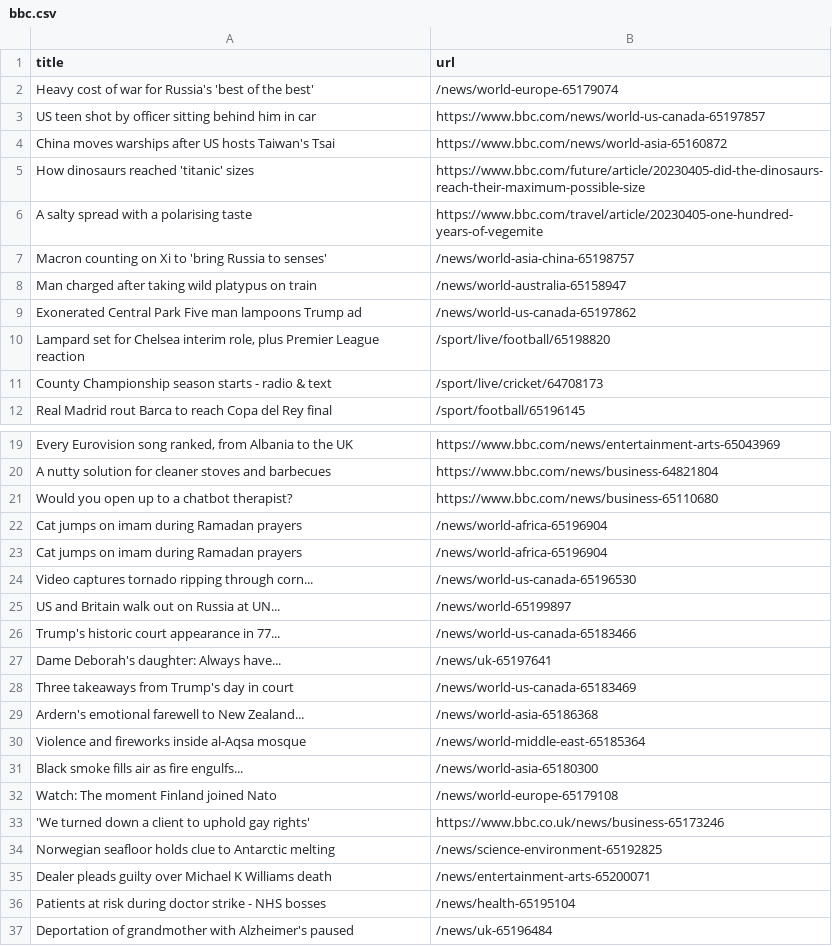
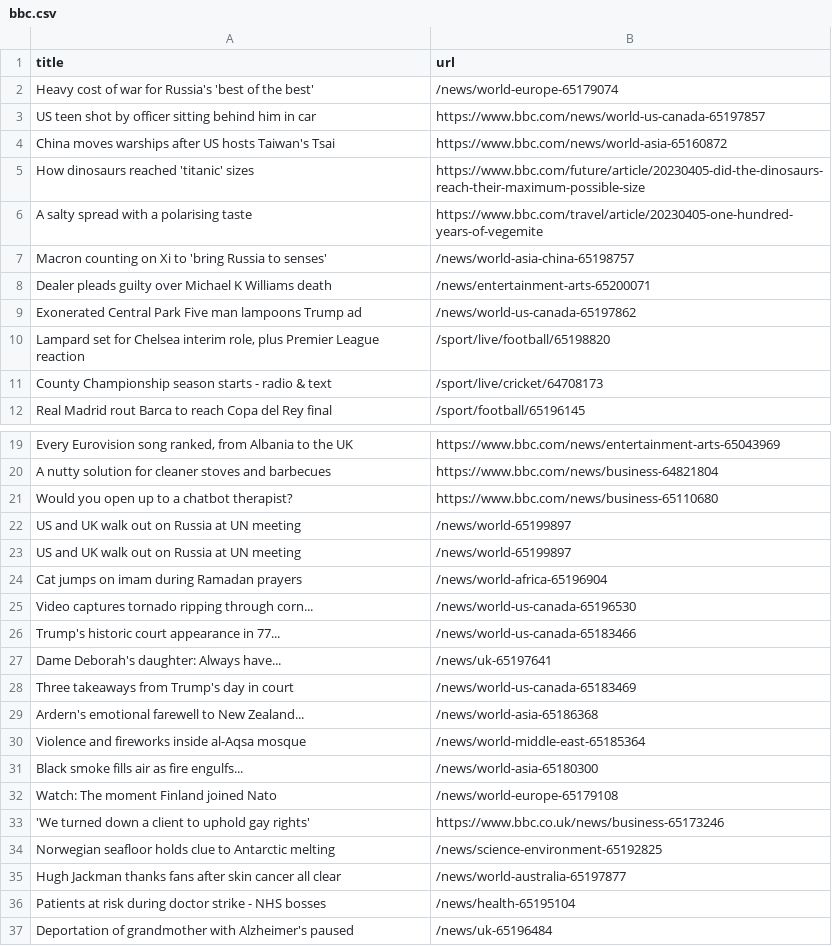
Before and after one commit to ramanshreya/automatic-scraper, a CSV file: bbc.csv, drawn as a sheet; only a part is shown, gaps mark what is left out.

```diff
--- a/bbc.csv
+++ b/bbc.csv
@@ -7,3 +7,3 @@ A salty spread with a polarising taste,https://www.bbc.com/travel/article/202304
 Macron counting on Xi to 'bring Russia to senses',/news/world-asia-china-65198757
-Man charged after taking wild platypus on train,/news/world-australia-65158947
+Dealer pleads guilty over Michael K Williams death,/news/entertainment-arts-65200071
 Exonerated Central Park Five man lampoons Trump ad,/news/world-us-canada-65197862
@@ -21,6 +21,6 @@ A nutty solution for cleaner stoves and barbecues,https://www.bbc.com/news/busin
 Would you open up to a chatbot therapist?,https://www.bbc.com/news/business-65110680
-Cat jumps on imam during Ramadan prayers,/news/world-africa-65196904
+US and UK walk out on Russia at UN meeting,/news/world-65199897
+US and UK walk out on Russia at UN meeting,/news/world-65199897
 Cat jumps on imam during Ramadan prayers,/news/world-africa-65196904
 Video captures tornado ripping through corn...,/news/world-us-canada-65196530
-US and Britain walk out on Russia at UN...,/news/world-65199897
 Trump's historic court appearance in 77...,/news/world-us-canada-65183466
@@ -34,3 +34,3 @@ Watch: The moment Finland joined Nato,/news/world-europe-65179108
 Norwegian seafloor holds clue to Antarctic melting,/news/science-environment-65192825
-Dealer pleads guilty over Michael K Williams death,/news/entertainment-arts-65200071
+Hugh Jackman thanks fans after skin cancer all clear,/news/world-australia-65197877
 Patients at risk during doctor strike - NHS bosses,/news/health-65195104
```
